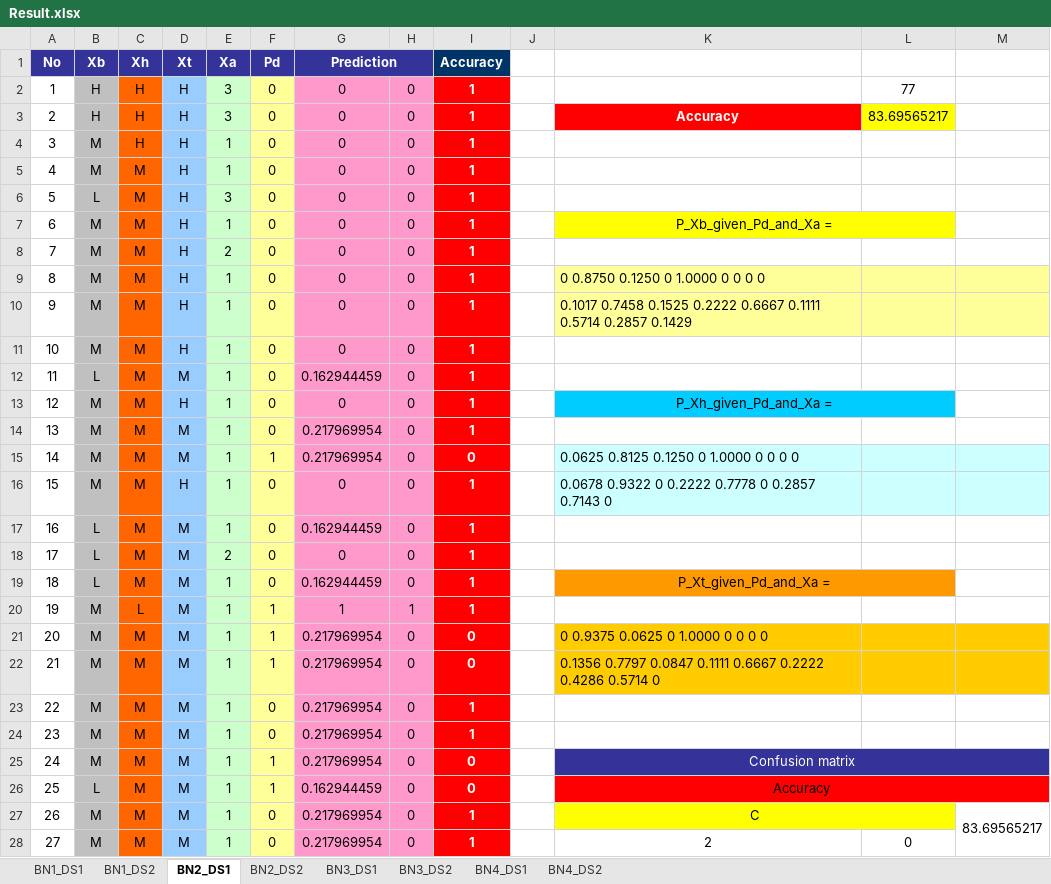
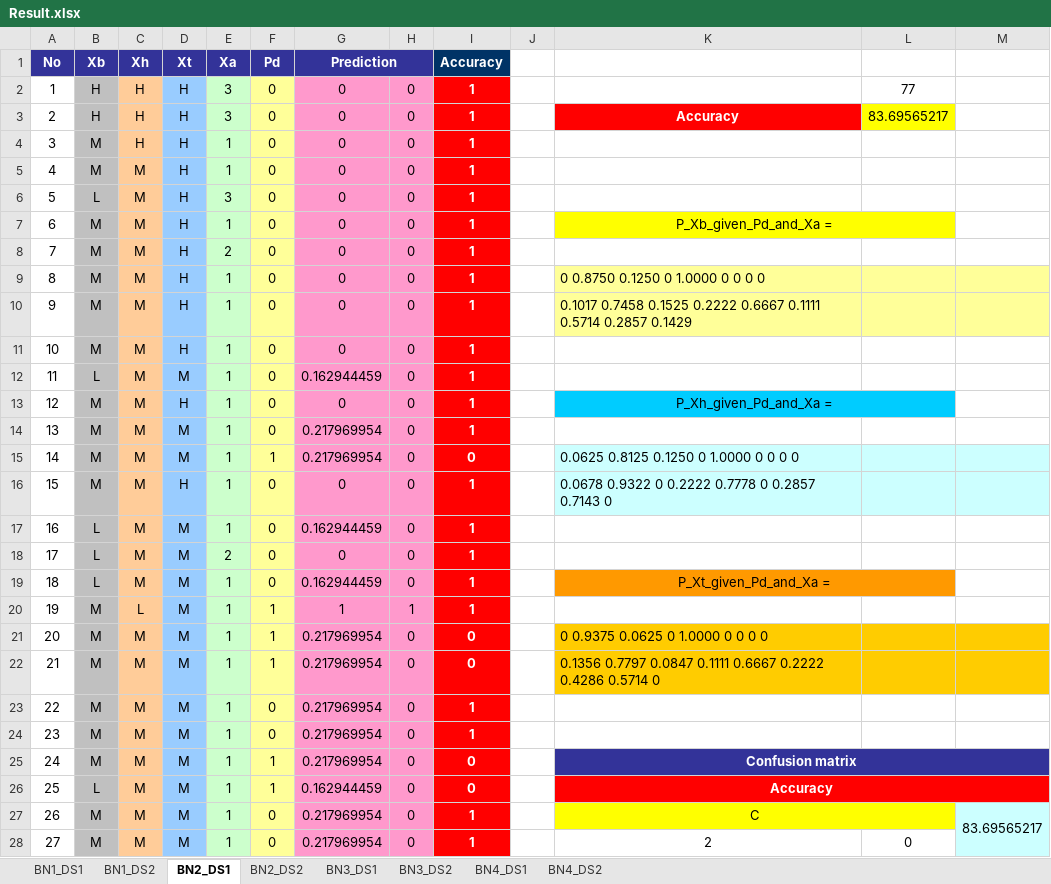
Before and after one commit to lchanmann/hw2_bn_learning, an Excel workbook: Result.xlsx, sheet BN2_DS1, drawn as a sheet; only a part is shown; values as stored, in another font and other column widths than the file's, no borders; the diff covers the shown part only; the diff names each change by its address in the sheet, - before the commit and + after, or states it on an @@ line.

```diff
--- a/Result.xlsx (sheet BN2_DS1)
+++ b/Result.xlsx (sheet BN2_DS1)
-C2:C28 fill: #FF6600
+C2:C28 fill: #FFCC99
-K25:K26 bold: off
+K25:K26 bold: on
-K26 text colour: black
+K26 text colour: #FFFFFF
-M27:M28 fill: none
+M27:M28 fill: #CCFFFF
```
Also changed, not shown: cell formats elsewhere in this sheet, sheet BN3_DS1, sheet BN3_DS2, sheet BN4_DS2, sheet BN4_DS1, sheet BN1_DS2, sheet BN2_DS2.
